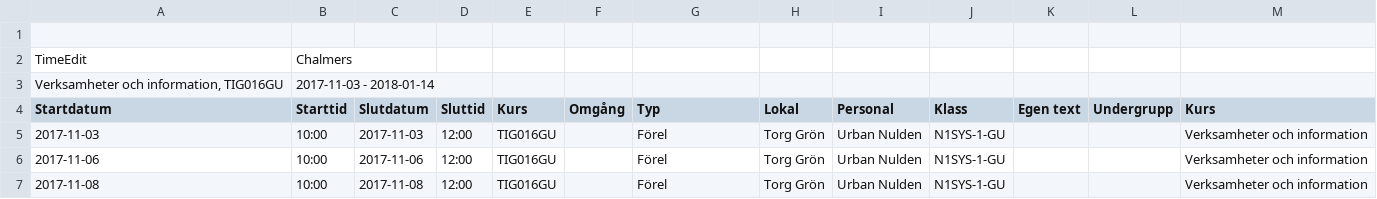
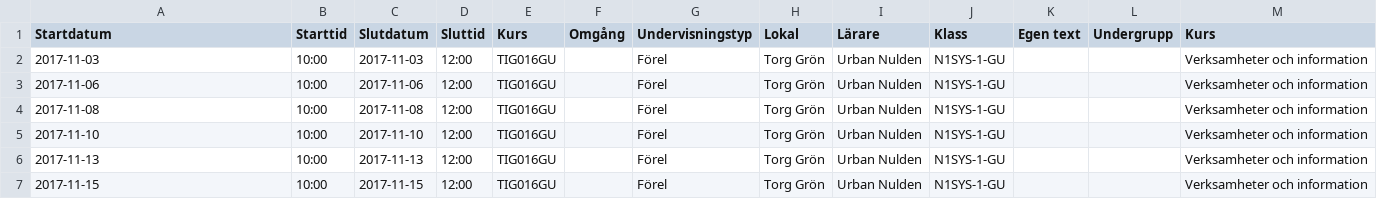
Before and after one commit to progund/databases-introduction, a CSV file: scraping-data/examples/teaching/tig016h17.csv, drawn as a sheet; only a part is shown; the shorter side is filled out with more unchanged rows.

```diff
--- a/scraping-data/examples/teaching/tig016h17.csv
+++ b/scraping-data/examples/teaching/tig016h17.csv
@@ -1,5 +1,2 @@
-
-TimeEdit,Chalmers
-"Verksamheter och information, TIG016GU",2017-11-03 - 2018-01-14,
-Startdatum,Starttid,Slutdatum,Sluttid,Kurs,Omgång,Typ,Lokal,Personal,Klass,Egen text,Undergrupp,Kurs
+Startdatum,Starttid,Slutdatum,Sluttid,Kurs,Omgång,Undervisningstyp,Lokal,Lärare,Klass,Egen text,Undergrupp,Kurs
 2017-11-03,10:00,2017-11-03,12:00,TIG016GU,,Förel,Torg Grön,Urban Nulden,N1SYS-1-GU,,,Verksamheter och information
```
Also changed, not shown: 2 other files.
